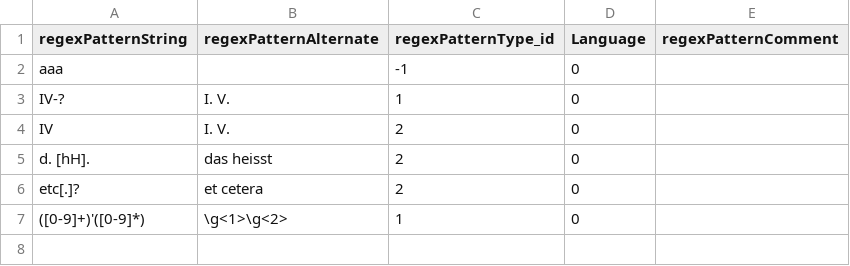
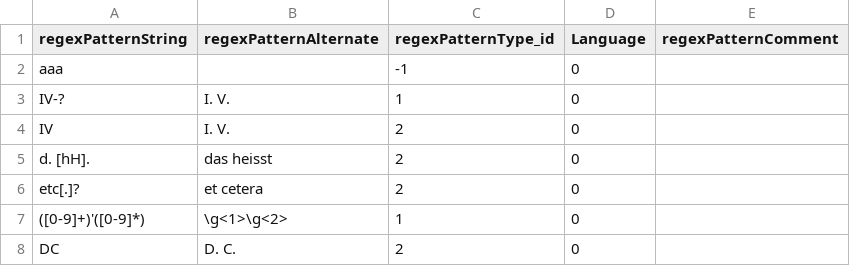
Before and after one commit to idiap/asrt, a CSV file: scripts/common/unit_test/resources/regexpattern.csv, drawn as a sheet; the diff names each change by its address in the sheet, - before the commit and + after, or states it on an @@ line.

```diff
--- a/scripts/common/unit_test/resources/regexpattern.csv
+++ b/scripts/common/unit_test/resources/regexpattern.csv
+row 8: DC | D. C. | 2 | 0
```
Also changed, not shown: 1 other file.
